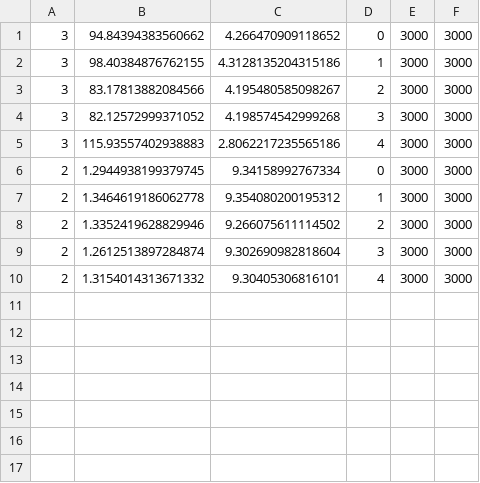
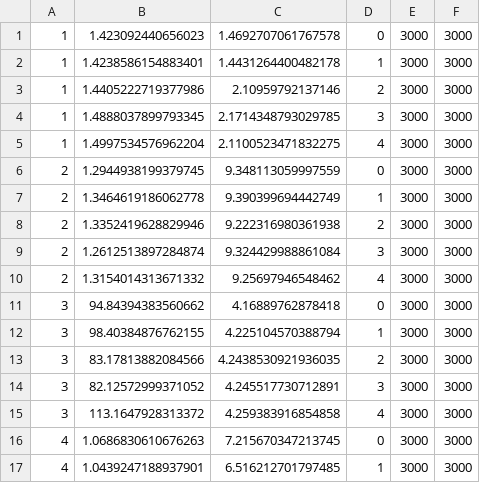
Before and after one commit to Karlmyh/RTER, a CSV file: results/accuracy/RFR.csv, drawn as a sheet.

```diff
--- a/results/accuracy/RFR.csv
+++ b/results/accuracy/RFR.csv
@@ -1,10 +1,17 @@
-3,94.84394383560662,4.266470909118652,0,3000,3000
-3,98.40384876762155,4.3128135204315186,1,3000,3000
-3,83.17813882084566,4.195480585098267,2,3000,3000
-3,82.12572999371052,4.198574542999268,3,3000,3000
-3,115.93557402938883,2.8062217235565186,4,3000,3000
-2,1.2944938199379745,9.34158992767334,0,3000,3000
-2,1.3464619186062778,9.354080200195312,1,3000,3000
-2,1.3352419628829946,9.266075611114502,2,3000,3000
-2,1.2612513897284874,9.302690982818604,3,3000,3000
-2,1.3154014313671332,9.30405306816101,4,3000,3000
+1,1.423092440656023,1.4692707061767578,0,3000,3000
+1,1.4238586154883401,1.4431264400482178,1,3000,3000
+1,1.4405222719377986,2.10959792137146,2,3000,3000
+1,1.4888037899793345,2.1714348793029785,3,3000,3000
+1,1.4997534576962204,2.1100523471832275,4,3000,3000
+2,1.2944938199379745,9.348113059997559,0,3000,3000
+2,1.3464619186062778,9.390399694442749,1,3000,3000
+2,1.3352419628829946,9.222316980361938,2,3000,3000
+2,1.2612513897284874,9.324429988861084,3,3000,3000
+2,1.3154014313671332,9.25697946548462,4,3000,3000
+3,94.84394383560662,4.16889762878418,0,3000,3000
+3,98.40384876762155,4.225104570388794,1,3000,3000
+3,83.17813882084566,4.2438530921936035,2,3000,3000
+3,82.12572999371052,4.245517730712891,3,3000,3000
+3,113.1647928313372,4.259383916854858,4,3000,3000
+4,1.0686830610676263,7.215670347213745,0,3000,3000
+4,1.0439247188937901,6.516212701797485,1,3000,3000
```
Also changed, not shown: results/accuracy/GBRT.csv, results/accuracy/RTER.csv, 10 other files.
